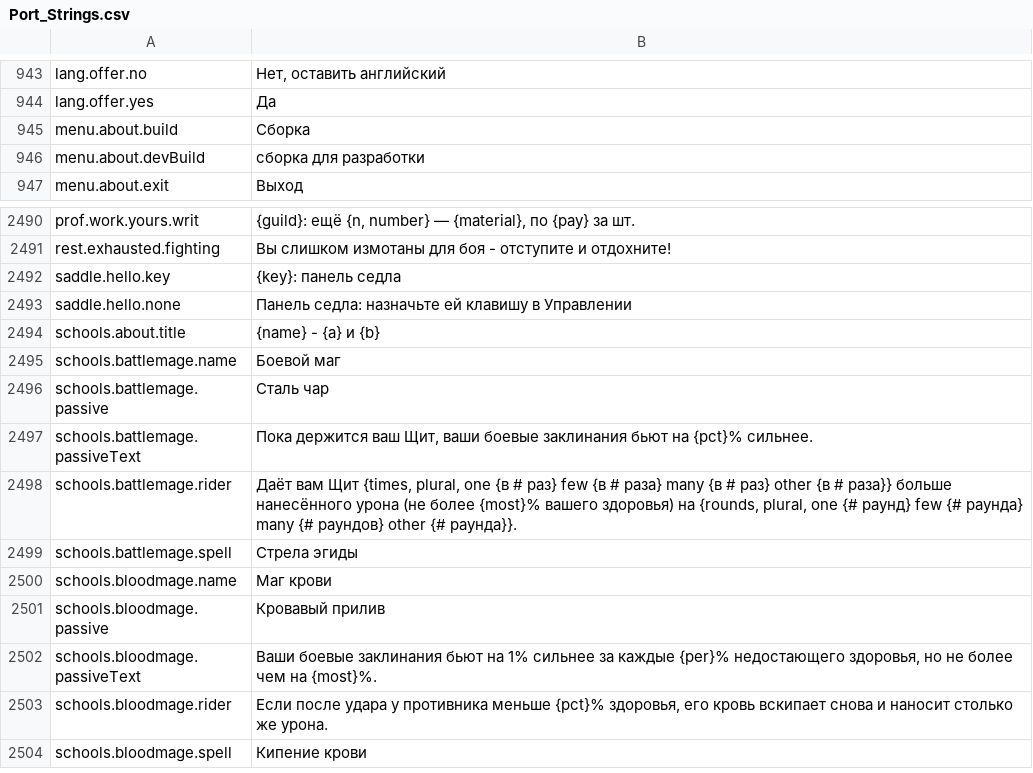
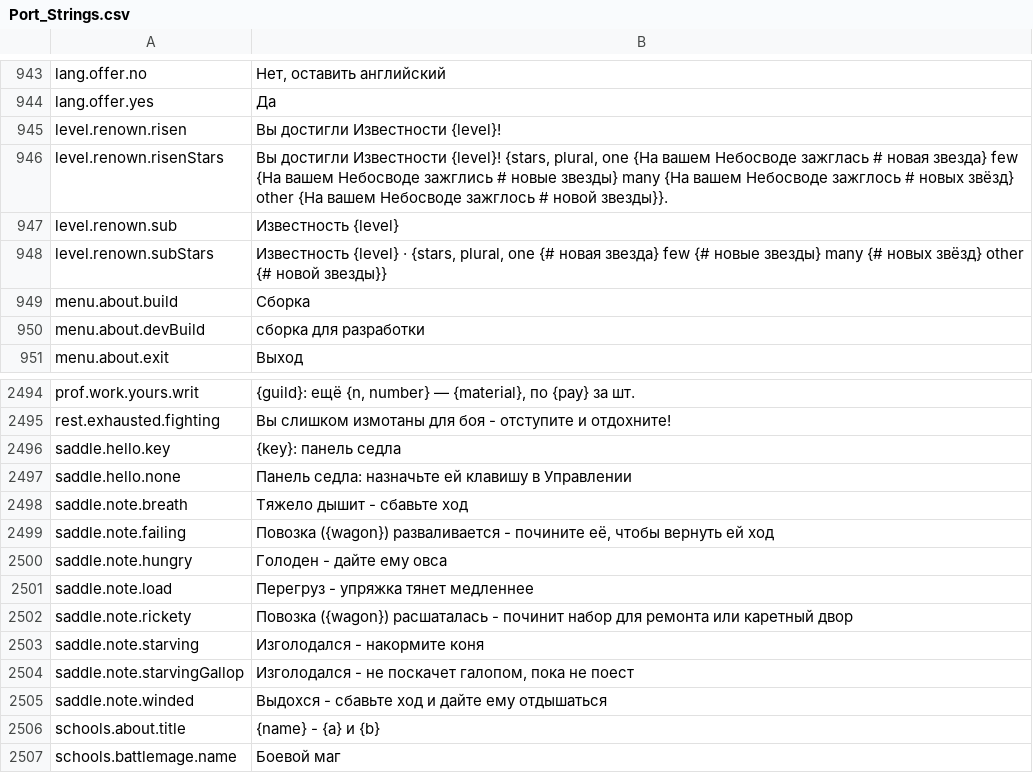
Before and after one commit to Betawolf1213/daggerfall-js-source-voice, a CSV file: locales/ru/Port_Strings.csv, drawn as a sheet; only a part is shown, gaps mark what is left out; the shorter side is filled out with more unchanged rows.

```diff
--- a/locales/ru/Port_Strings.csv
+++ b/locales/ru/Port_Strings.csv
@@ -944,2 +944,6 @@ lang.offer.no,"Нет, оставить английский"
 lang.offer.yes,"Да"
+level.renown.risen,"Вы достигли Известности {level}!"
+level.renown.risenStars,"Вы достигли Известности {level}! {stars, plural, one {На вашем Небосводе зажглась # новая звезда} few {На вашем Небосводе зажглись # новые звезды} many {На вашем Небосводе зажглось # новых звёзд} other {На вашем Небосводе зажглось # новой звезды}}."
+level.renown.sub,"Известность {level}"
+level.renown.subStars,"Известность {level} · {stars, plural, one {# новая звезда} few {# новые звезды} many {# новых звёзд} other {# новой звезды}}"
 menu.about.build,"Сборка"
@@ -2495,2 +2499,10 @@ saddle.hello.key,"{key}: панель седла"
 saddle.hello.none,"Панель седла: назначьте ей клавишу в Управлении"
+saddle.note.breath,"Тяжело дышит - сбавьте ход"
+saddle.note.failing,"Повозка ({wagon}) разваливается - почините её, чтобы вернуть ей ход"
+saddle.note.hungry,"Голоден - дайте ему овса"
+saddle.note.load,"Перегруз - упряжка тянет медленнее"
+saddle.note.rickety,"Повозка ({wagon}) расшаталась - починит набор для ремонта или каретный двор"
+saddle.note.starving,"Изголодался - накормите коня"
+saddle.note.starvingGallop,"Изголодался - не поскачет галопом, пока не поест"
+saddle.note.winded,"Выдохся - сбавьте ход и дайте ему отдышаться"
 schools.about.title,"{name} - {a} и {b}"
```
Also changed, not shown: locales/bg/Port_Strings.csv, locales/cs/Port_Strings.csv, 41 other files.
